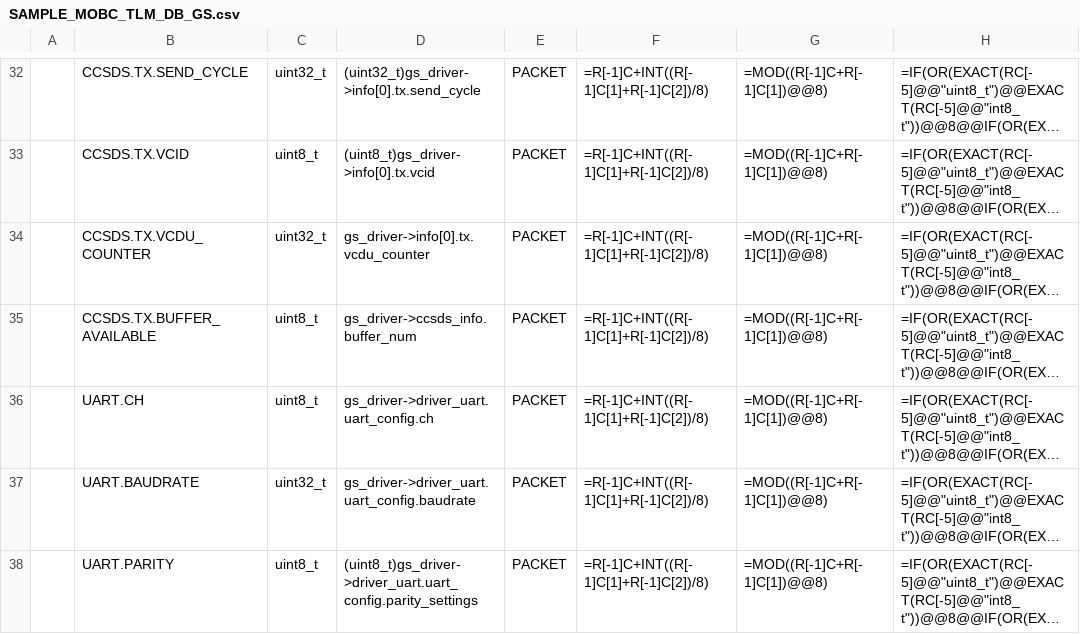
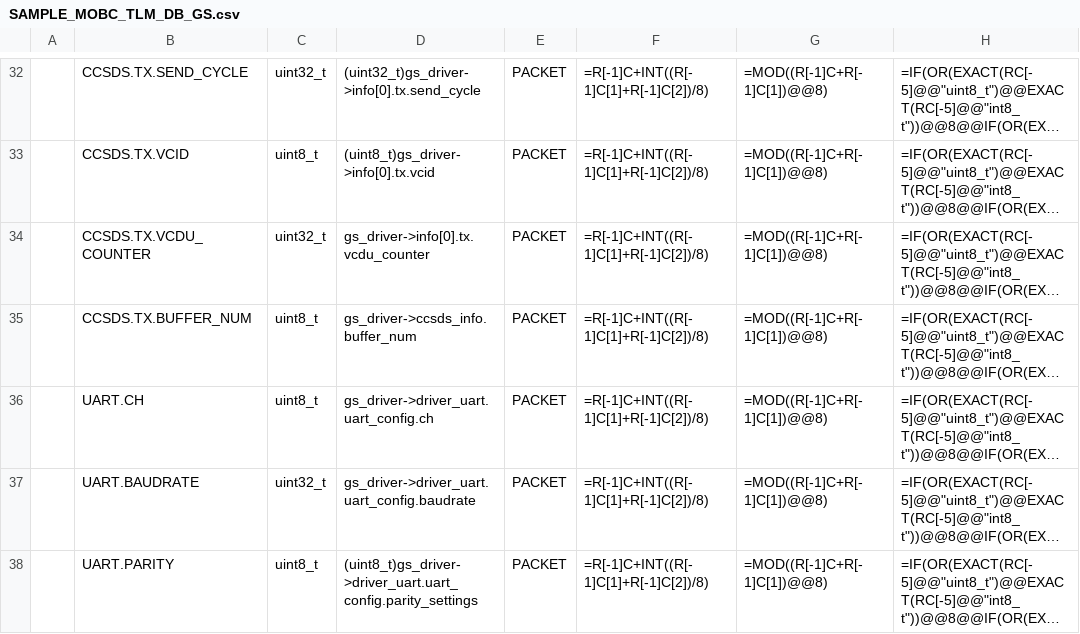
Before and after one commit to ut-issl/c2a-core, a CSV file: Examples/minimum_user/src/src_user/Settings/TlmCmd/DataBase/TLM_DB/SAMPLE_MOBC_TLM_DB_GS.csv, drawn as a sheet; only a part is shown, gaps mark what is left out; long unchanged cells end in …; the diff covers the shown part only; the diff names each change by its address in the sheet, - before the commit and + after, or states it on an @@ line.

```diff
--- a/Examples/minimum_user/src/src_user/Settings/TlmCmd/DataBase/TLM_DB/SAMPLE_MOBC_TLM_DB_GS.csv
+++ b/Examples/minimum_user/src/src_user/Settings/TlmCmd/DataBase/TLM_DB/SAMPLE_MOBC_TLM_DB_GS.csv
-B35: CCSDS.TX.BUFFER_AVAILABLE
+B35: CCSDS.TX.BUFFER_NUM
```
Also changed, not shown: 1 added row elsewhere in this file, Examples/minimum_user/src/src_user/Settings/TlmCmd/DataBase/CMD_DB/SAMPLE_MOBC_CMD_DB_CMD_DB.csv, Examples/minimum_user/src/src_user/Settings/TlmCmd/DataBase/TLM_DB/calced_data/SAMPLE_MOBC_TLM_DB_GS.csv, 7 other files.
